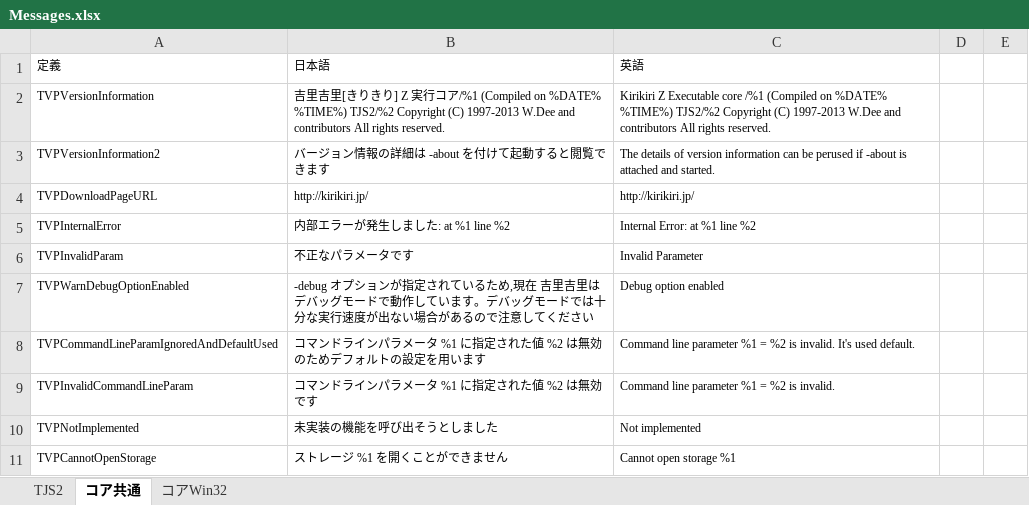
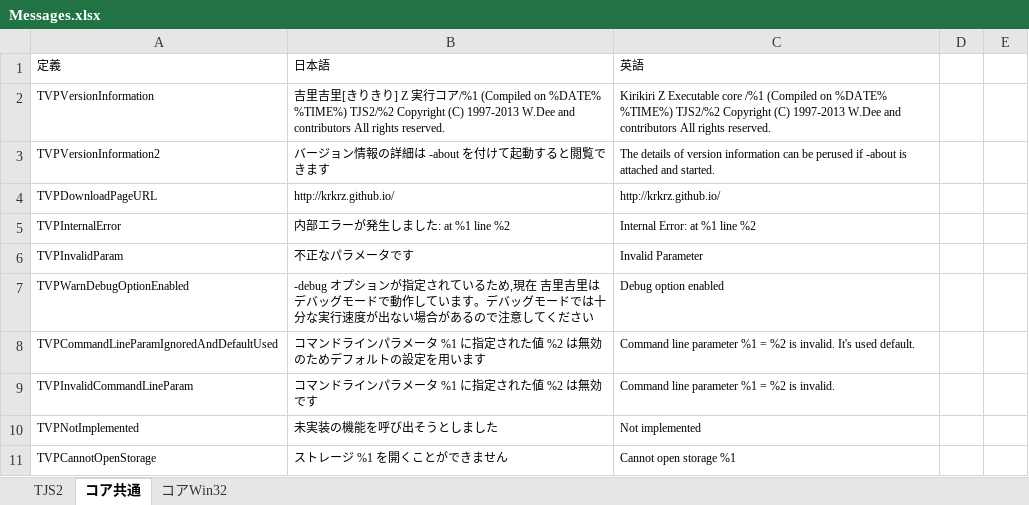
Before and after one commit to krkrz/krkrz, an Excel workbook: src/core/msg/text/Messages.xlsx, sheet コア共通, drawn as a sheet; only a part is shown; values as stored, in another font and other column widths than the file's, no borders; the diff names each change by its address in the sheet, - before the commit and + after, or states it on an @@ line.

```diff
--- a/src/core/msg/text/Messages.xlsx (sheet コア共通)
+++ b/src/core/msg/text/Messages.xlsx (sheet コア共通)
-B4: http://kirikiri.jp/
+B4: http://krkrz.github.io/
-C4: http://kirikiri.jp/
+C4: http://krkrz.github.io/
```
Also changed, not shown: 2 other files.
